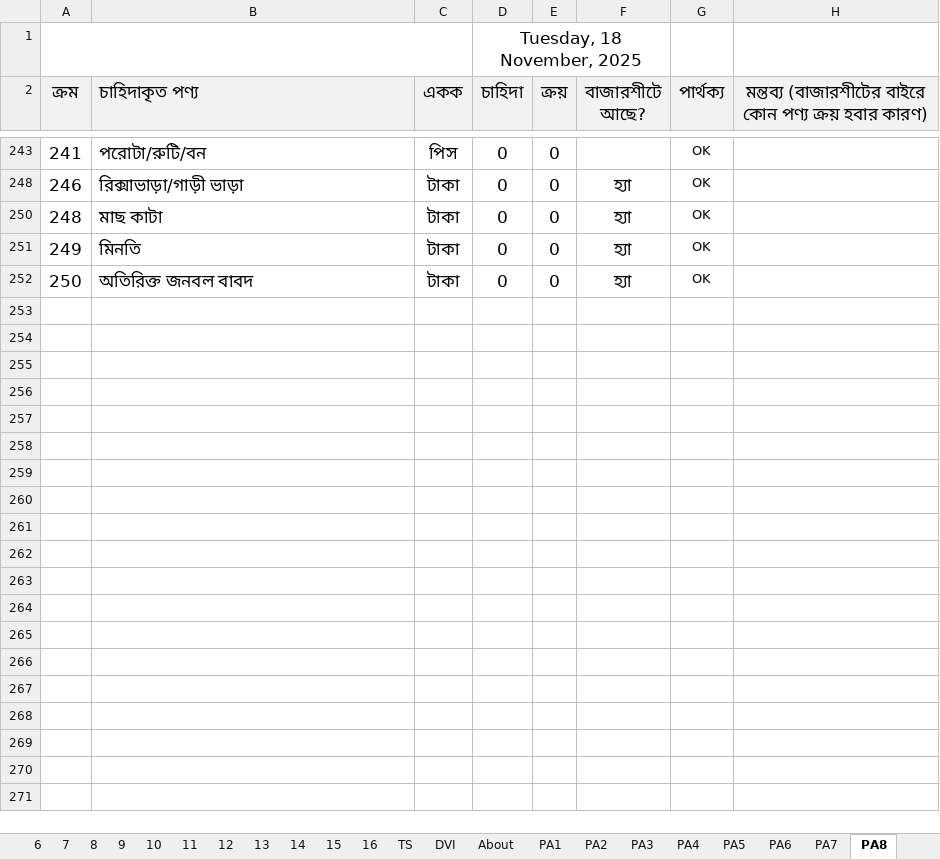
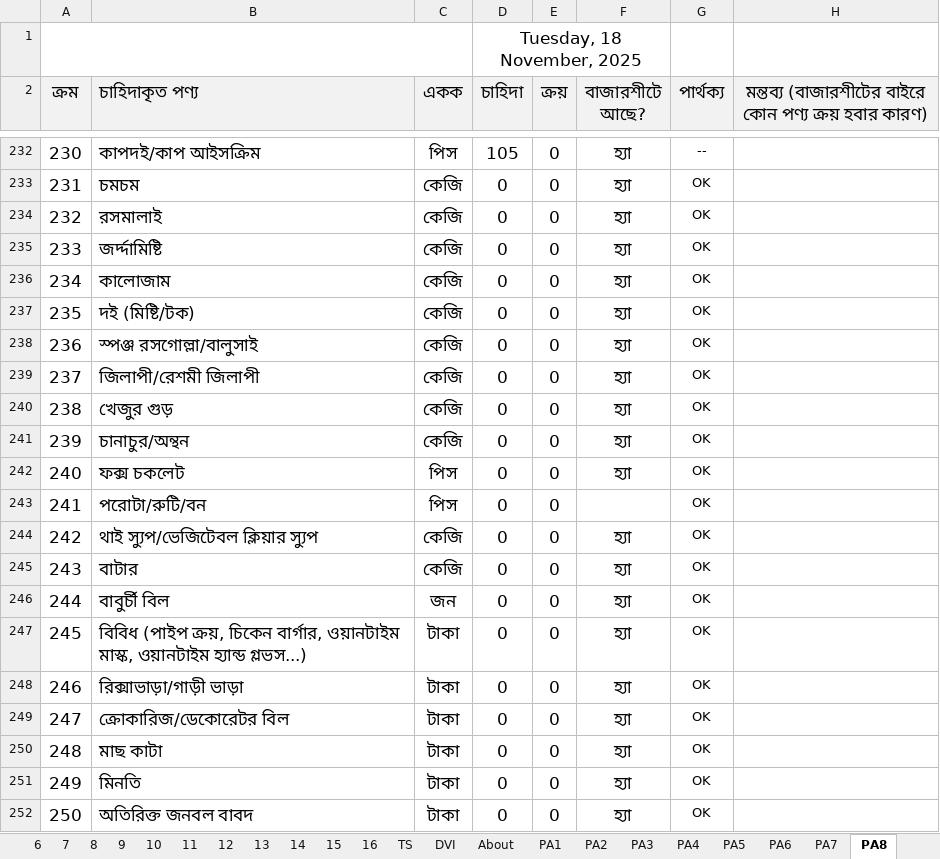
Before and after one commit to nshamim2026/office, an Excel workbook: Store/11-2025 STORE GH/11-20 NOV 2025/11-20 NOV 2025 SU.xlsx, sheet PA8, drawn as a sheet; only a part is shown, gaps mark what is left out; values as stored, in another font and other column widths than the file's, no borders; conditional formats not drawn; the diff covers the shown part only; the diff names each change by its address in the sheet, - before the commit and + after, or states it on an @@ line.

```diff
--- a/Store/11-2025 STORE GH/11-20 NOV 2025/11-20 NOV 2025 SU.xlsx (sheet PA8)
+++ b/Store/11-2025 STORE GH/11-20 NOV 2025/11-20 NOV 2025 SU.xlsx (sheet PA8)
+row 232: 230 | কাপদই/কাপ আইসক্রিম | পিস | 105 | 0 | হ্যা | --
@@ row 233 unhidden: 231 | চমচম | কেজি | 0 | 0 | হ্যা | OK @@
@@ row 234 unhidden: 232 | রসমালাই | কেজি | 0 | 0 | হ্যা | OK @@
@@ row 235 unhidden: 233 | জর্দ্দামিষ্টি | কেজি | 0 | 0 | হ্যা | OK @@
@@ row 236 unhidden: 234 | কালোজাম | কেজি | 0 | 0 | হ্যা | OK @@
@@ row 237 unhidden: 235 | দই (মিষ্টি/টক) | কেজি | 0 | 0 | হ্যা | OK @@
@@ row 238 unhidden: 236 | স্পঞ্জ রসগোল্লা/বালুসাই | কেজি | 0 | 0 | হ্যা | OK @@
@@ row 239 unhidden: 237 | জিলাপী/রেশমী জিলাপী | কেজি | 0 | 0 | হ্যা | OK @@
@@ row 240 unhidden: 238 | খেজুর গুড় | কেজি | 0 | 0 | হ্যা | OK @@
@@ row 241 unhidden: 239 | চানাচুর/অন্থন | কেজি | 0 | 0 | হ্যা | OK @@
@@ row 242 unhidden: 240 | ফক্স চকলেট | পিস | 0 | 0 | হ্যা | OK @@
@@ row 244 unhidden: 242 | থাই স্যুপ/ভেজিটেবল ক্লিয়ার স্যুপ | কেজি | 0 | 0 | হ্যা | OK @@
@@ row 245 unhidden: 243 | বাটার | কেজি | 0 | 0 | হ্যা | OK @@
@@ row 246 unhidden: 244 | বাবুর্চী বিল | জন | 0 | 0 | হ্যা | OK @@
+row 247: 245 | বিবিধ (পাইপ ক্রয়, চিকেন বার্গার, ওয়ানটাইম মাস্ক, ওয়ানটাইম হ্যান্ড গ্লভস...) | টাকা | 0 | 0 | হ্যা | OK
@@ row 249 unhidden: 247 | ক্রোকারিজ/ডেকোরেটর বিল | টাকা | 0 | 0 | হ্যা | OK @@
```
Also changed, not shown: 67 added rows, 157 hidden or unhidden rows and 2 edited cells elsewhere in this sheet, sheet R, sheet PA2, sheet PA1, sheet RC, sheet 7, sheet 3, 24 more sheets, formulas that keep their value, hidden cells, charts or pictures, Notes/2025/07-2025 NOTES/14-31 July 2025 NOTES/14-31 July 2025 File Documents.xlsx, Store/11-2025 STORE GH/01-10 NOV 2025/01-10 NOV 2025 SU.xlsx, 30 other files.
